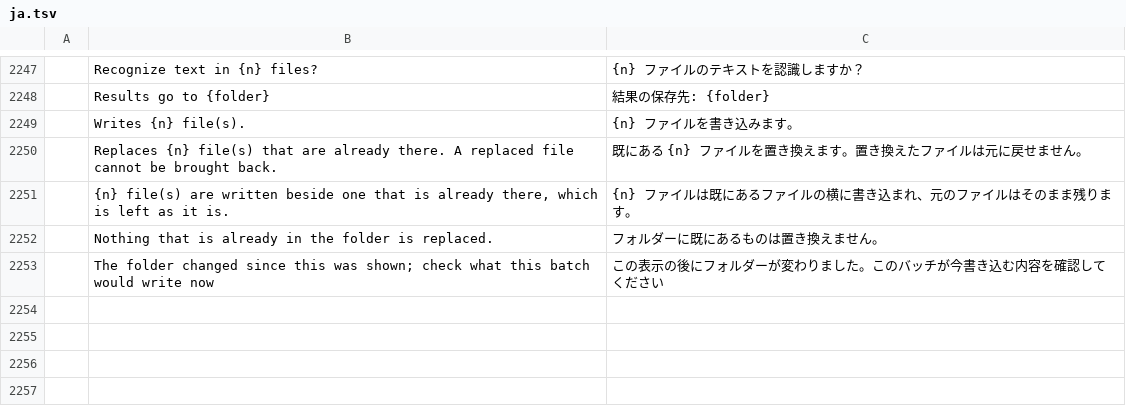
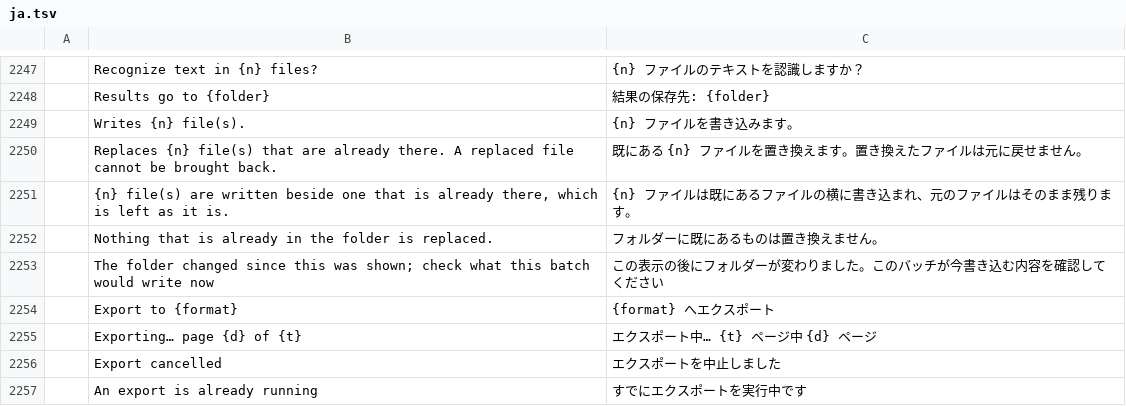
Before and after one commit to b-lincko/linkco-pdf, a TSV file: crates/ui-egui/src/i18n/ja.tsv, drawn as a sheet; only a part is shown, gaps mark what is left out; the diff names each change by its address in the sheet, - before the commit and + after, or states it on an @@ line.

```diff
--- a/crates/ui-egui/src/i18n/ja.tsv
+++ b/crates/ui-egui/src/i18n/ja.tsv
+row 2254:  | Export to {format} | {format} へエクスポート
+row 2255:  | Exporting… page {d} of {t} | エクスポート中… {t} ページ中 {d} ページ
+row 2256:  | Export cancelled | エクスポートを中止しました
+row 2257:  | An export is already running | すでにエクスポートを実行中です
```
Also changed, not shown: crates/ui-egui/src/i18n/ar.tsv, crates/ui-egui/src/i18n/bg.tsv, 21 other files.
